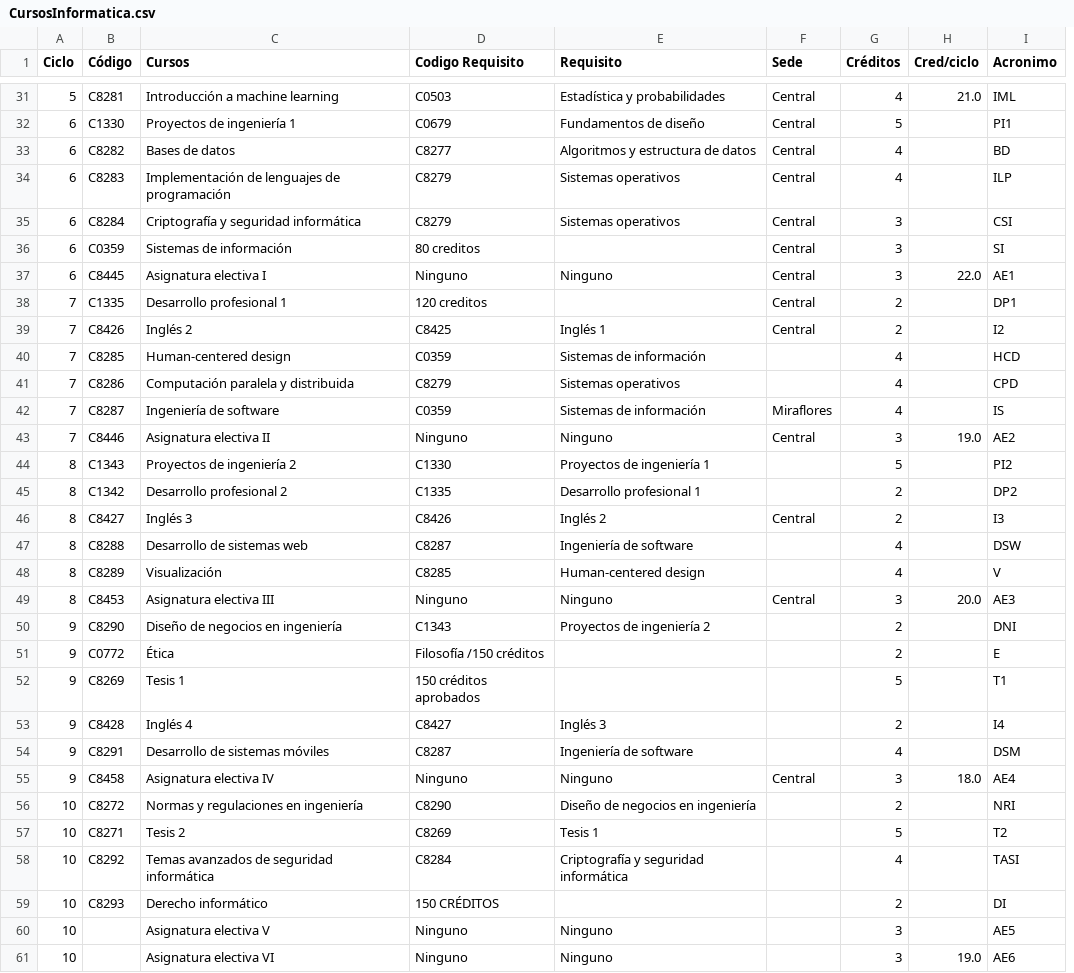
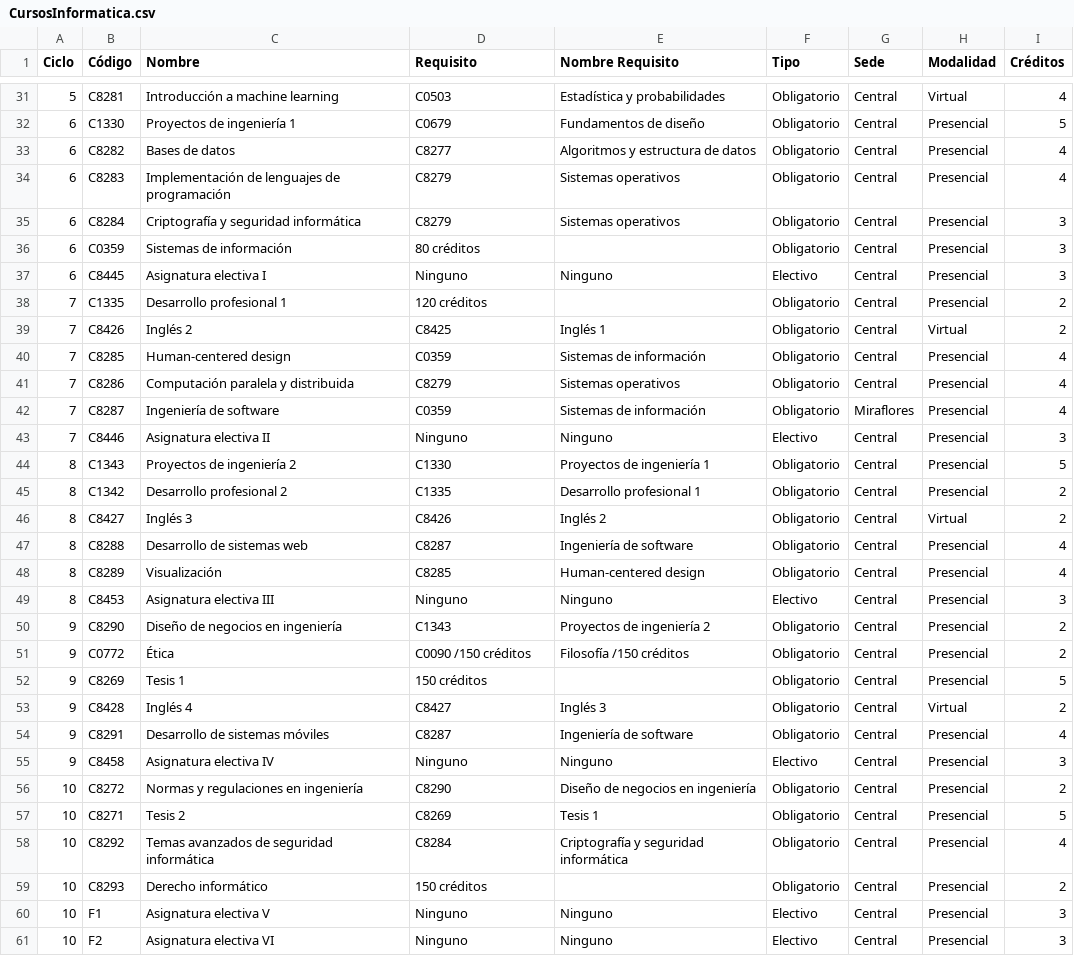
Before and after one commit to Magno-Luque/ADA-Personal, a CSV file: CursosInformatica.csv, drawn as a sheet; only a part is shown, gaps mark what is left out; removed rows and columns are numbered as before the commit, all else as after; the diff covers the shown part only; the diff names each change by its address in the sheet, - before the commit and + after, or states it on an @@ line.

```diff
--- a/CursosInformatica.csv
+++ b/CursosInformatica.csv
+column F (Tipo), rows 31-61: Obligatorio | Obligatorio | Obligatorio | Obligatorio | Obligatorio | Obligatorio | Electivo | Obligatorio | Obligatorio | Obligatorio | Obligatorio | Obligatorio | Electivo | Obligatorio | Obligatorio | Obligatorio | Obligatorio | Obligatorio | Electivo | Obligatorio | Obligatorio | Obligatorio | Obligatorio | Obligatorio | Electivo | Obligatorio | Obligatorio | Obligatorio | Obligatorio | Electivo | Electivo
+column H (Modalidad), rows 31-61: Virtual | Presencial | Presencial | Presencial | Presencial | Presencial | Presencial | Presencial | Virtual | Presencial | Presencial | Presencial | Presencial | Presencial | Presencial | Virtual | Presencial | Presencial | Presencial | Presencial | Presencial | Presencial | Virtual | Presencial | Presencial | Presencial | Presencial | Presencial | Presencial | Presencial | Presencial
-column H (Cred/ciclo), rows 31-61: 21.0 |  |  |  |  |  | 22.0 |  |  |  |  |  | 19.0 |  |  |  |  |  | 20.0 |  |  |  |  |  | 18.0 |  |  |  |  |  | 19.0
-column I (Acronimo), rows 31-61: IML | PI1 | BD | ILP | CSI | SI | AE1 | DP1 | I2 | HCD | CPD | IS | AE2 | PI2 | DP2 | I3 | DSW | V | AE3 | DNI | E | T1 | I4 | DSM | AE4 | NRI | T2 | TASI | DI | AE5 | AE6
-C1: Cursos
+C1: Nombre
-D1: Codigo Requisito
+D1: Requisito
-E1: Requisito
+E1: Nombre Requisito
-D36 (Requisito): 80 creditos
+D36 (Requisito): 80 créditos
-D38 (Requisito): 120 creditos
+D38 (Requisito): 120 créditos
-G40:G41 (Sede): (empty)
+G40:G41 (Sede): Central
-G44:G45 (Sede): (empty)
+G44:G45 (Sede): Central
-G47:G48 (Sede): (empty)
+G47:G48 (Sede): Central
-G50:G54 (Sede): (empty)
+G50:G54 (Sede): Central
-D51 (Requisito): Filosofía /150 créditos
+D51 (Requisito): C0090 /150 créditos
-E51 (Nombre Requisito): (empty)
+E51 (Nombre Requisito): Filosofía /150 créditos
-D52 (Requisito): 150 créditos aprobados
+D52 (Requisito): 150 créditos
-G56:G61 (Sede): (empty)
+G56:G61 (Sede): Central
-D59 (Requisito): 150 CRÉDITOS
+D59 (Requisito): 150 créditos
-B60 (Código): (empty)
+B60 (Código): F1
-B61 (Código): (empty)
+B61 (Código): F2
```
Also changed, not shown: 3 edited cells elsewhere in this file, 1 other file.
